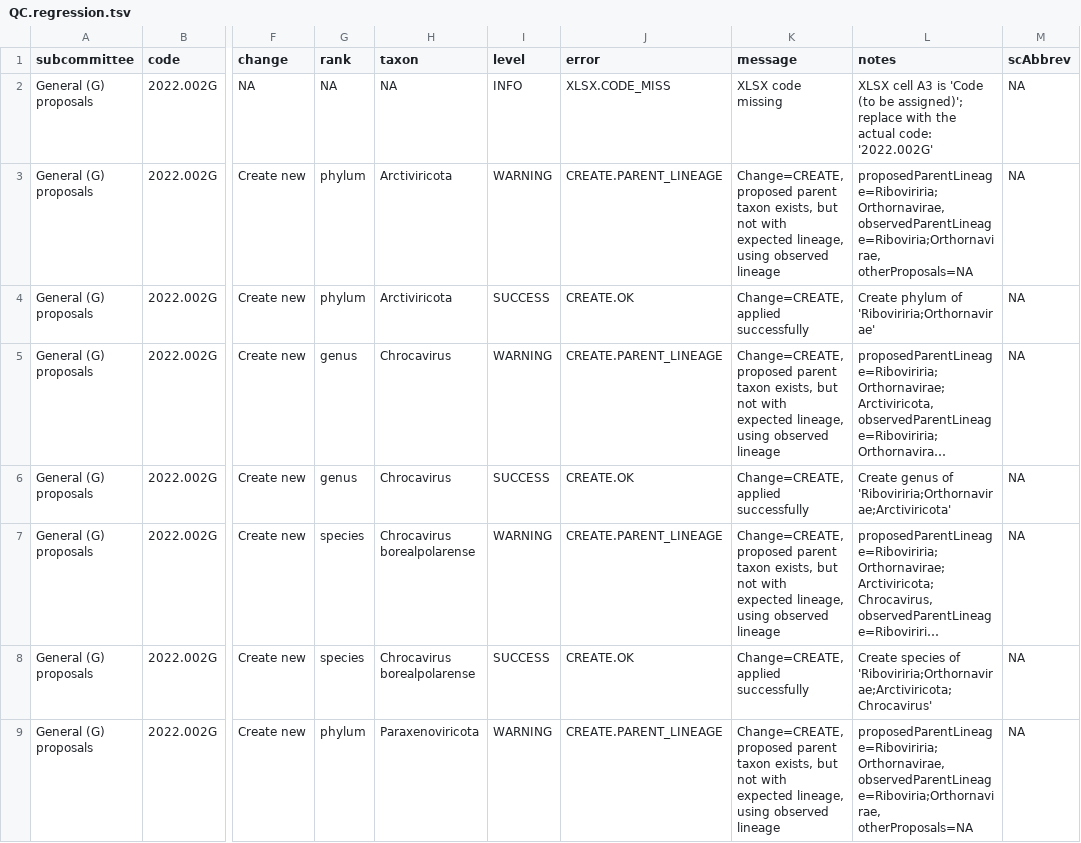
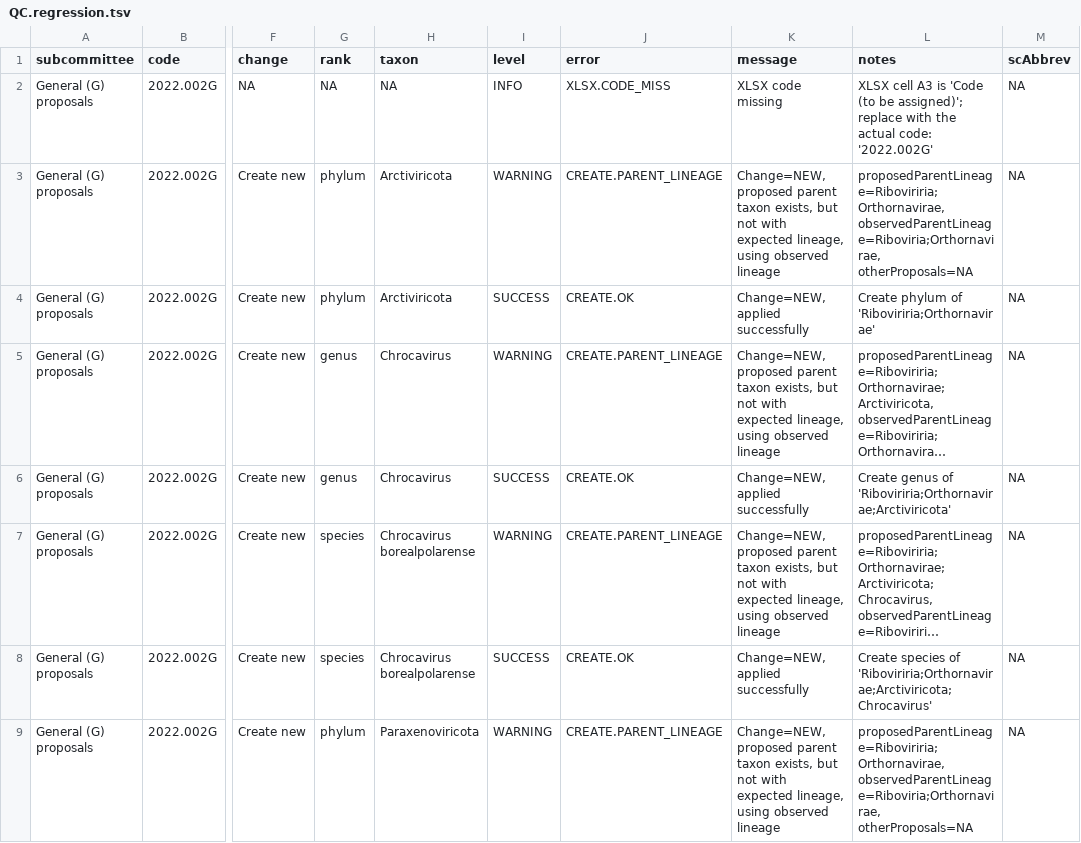
Before and after one commit to ICTV-Virus-Knowledgebase/ICTVproposalprocessor, a TSV file: testResults/proposalsTest_createNew/QC.regression.tsv, drawn as a sheet; only a part is shown, gaps mark what is left out; long unchanged cells end in …; the diff covers the shown part only; the diff names each change by its address in the sheet, - before the commit and + after, or states it on an @@ line.

```diff
--- a/testResults/proposalsTest_createNew/QC.regression.tsv
+++ b/testResults/proposalsTest_createNew/QC.regression.tsv
-K3 (message): Change=CREATE, proposed parent…
+K3 (message): Change=NEW, proposed parent…
-K4 (message): Change=CREATE, applied successfully
+K4 (message): Change=NEW, applied successfully
-K5 (message): Change=CREATE, proposed parent…
+K5 (message): Change=NEW, proposed parent…
-K6 (message): Change=CREATE, applied successfully
+K6 (message): Change=NEW, applied successfully
-K7 (message): Change=CREATE, proposed parent…
+K7 (message): Change=NEW, proposed parent…
-K8 (message): Change=CREATE, applied successfully
+K8 (message): Change=NEW, applied successfully
-K9 (message): Change=CREATE, proposed parent…
+K9 (message): Change=NEW, proposed parent…
```
Also changed, not shown: 45 edited cells elsewhere in this file, testResults/proposalsMixedTest/QC.regression.tsv, testResults/proposalsTest37/QC.regression.tsv, 7 other files.
